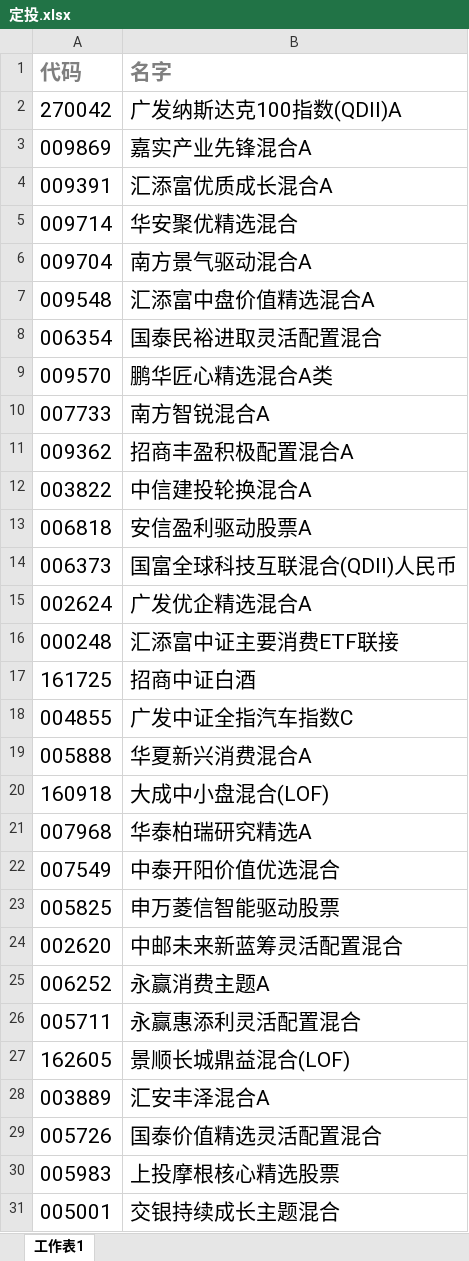
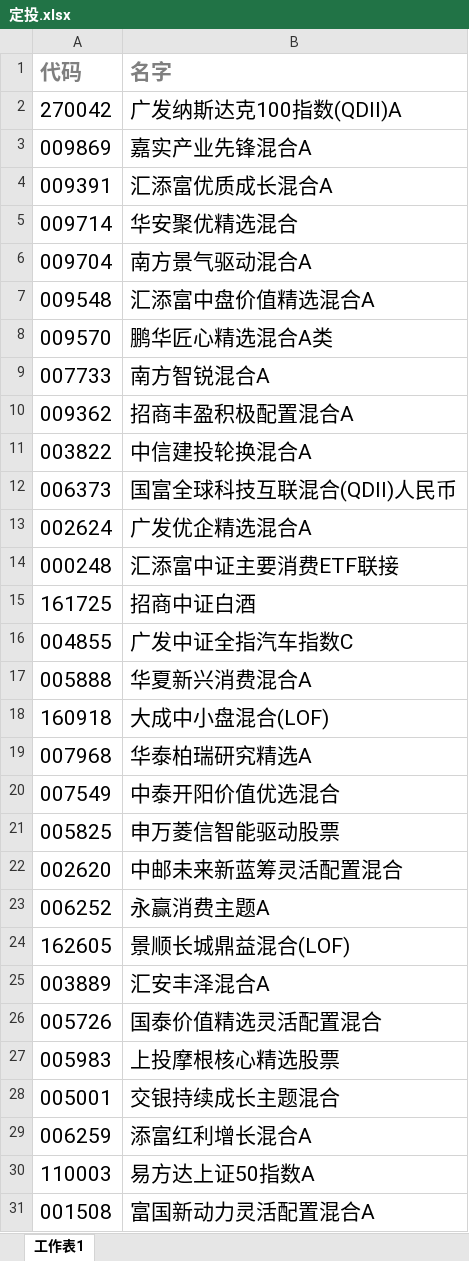
Before and after one commit to lijiadashaoye/jijinfenxi, an Excel workbook: 定投.xlsx, sheet 工作表1, drawn as a sheet; only a part is shown; the shorter side is filled out with more unchanged rows; values as stored, in another font and other column widths than the file's, no borders; removed rows and columns are numbered as before the commit, all else as after; the diff covers the shown part only; the diff names each change by its address in the sheet, - before the commit and + after, or states it on an @@ line.

```diff
--- a/定投.xlsx (sheet 工作表1)
+++ b/定投.xlsx (sheet 工作表1)
-row 8: 006354 | 国泰民裕进取灵活配置混合
-row 13: 006818 | 安信盈利驱动股票A
-row 26: 005711 | 永赢惠添利灵活配置混合
```
Also changed, not shown: 71 added rows elsewhere in this sheet, 3 other files.
